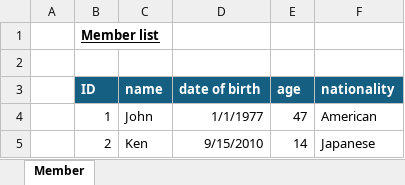
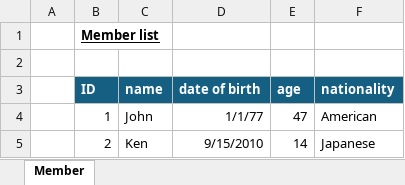
Before and after one commit to ecuacion-jp/ecuacion-utils, an Excel workbook: ecuacion-util-poi-sample/src/main/resources/sample.xlsx, sheet Member, drawn as a sheet; values as stored, in another font and other column widths than the file's, no borders; the diff names each change by its address in the sheet, - before the commit and + after, or states it on an @@ line.

Commit message:
\#26: date format treatment updated.

```diff
--- a/ecuacion-util-poi-sample/src/main/resources/sample.xlsx (sheet Member)
+++ b/ecuacion-util-poi-sample/src/main/resources/sample.xlsx (sheet Member)
-D4 (date of birth): 1/1/1977
+D4 (date of birth): 1/1/77
```
Also changed, not shown: 12 other files.
